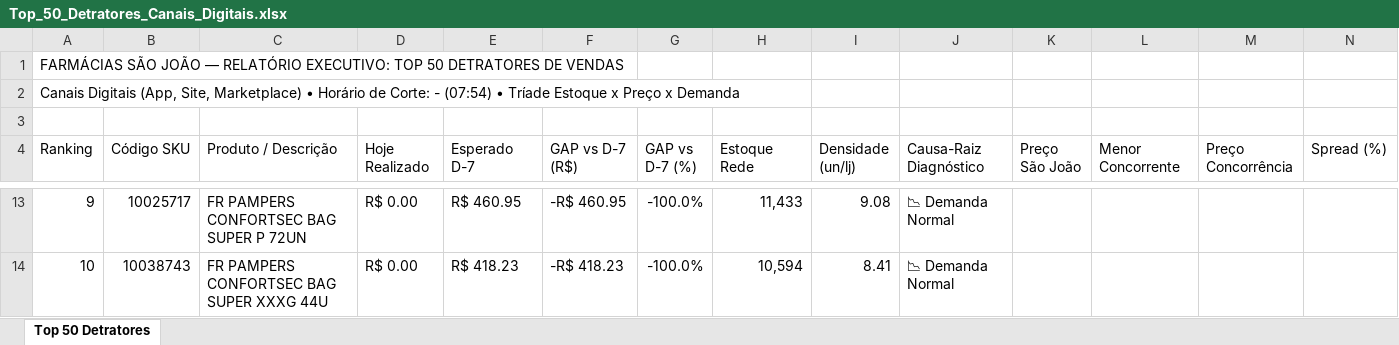
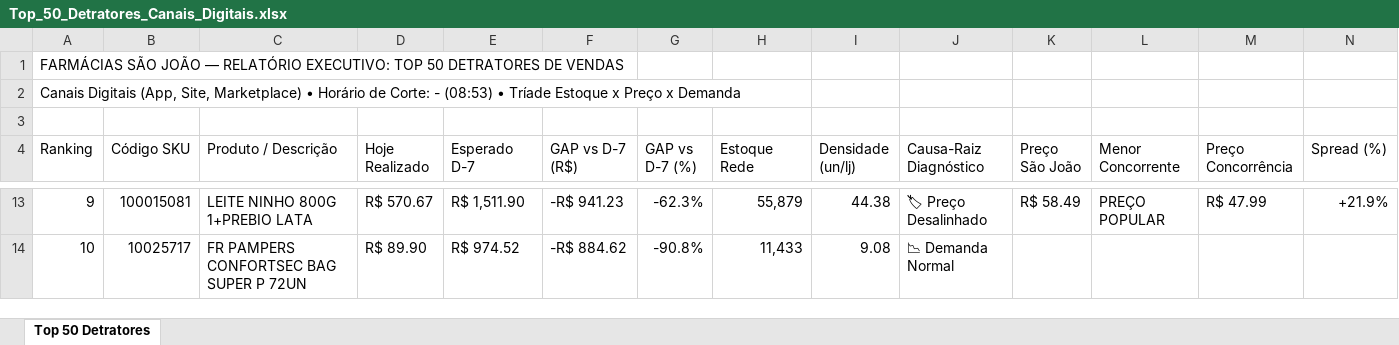
Before and after one commit to lukasg64-png/monitor-canais-digitais, an Excel workbook: data/Top_50_Detratores_Canais_Digitais.xlsx, sheet Top 50 Detratores, drawn as a sheet; only a part is shown, gaps mark what is left out; values as stored, in another font and other column widths than the file's, no cell formats; the diff covers the shown part only; the diff names each change by its address in the sheet, - before the commit and + after, or states it on an @@ line.

Commit message:
Auto-sync Qlik Sense Intraday (15/09/2026 09:20) [Corte: -]

```diff
--- a/data/Top_50_Detratores_Canais_Digitais.xlsx (sheet Top 50 Detratores)
+++ b/data/Top_50_Detratores_Canais_Digitais.xlsx (sheet Top 50 Detratores)
-A2 (Ranking): …Corte: - (07:54) • Tríade…
+A2 (Ranking): …Corte: - (08:53) • Tríade…
-B13 (Código SKU): 10025717
+B13 (Código SKU): 100015081
-C13 (Produto / Descrição): FR PAMPERS CONFORTSEC BAG SUPER P 72UN
+C13 (Produto / Descrição): LEITE NINHO 800G 1+PREBIO LATA
-D13 (Hoje Realizado): R$ 0.00
+D13 (Hoje Realizado): R$ 570.67
-E13 (Esperado D-7): R$ 460.95
+E13 (Esperado D-7): R$ 1,511.90
-F13 (GAP vs D-7 (R$)): -R$ 460.95
+F13 (GAP vs D-7 (R$)): -R$ 941.23
-G13 (GAP vs D-7 (%)): -100.0%
+G13 (GAP vs D-7 (%)): -62.3%
-H13 (Estoque Rede): 11,433
+H13 (Estoque Rede): 55,879
-I13 (Densidade (un/lj)): 9.08
+I13 (Densidade (un/lj)): 44.38
-J13 (Causa-Raiz Diagnóstico): 📉 Demanda Normal
+J13 (Causa-Raiz Diagnóstico): 🏷 Preço Desalinhado
-K13 (Preço São João): (empty)
+K13 (Preço São João): R$ 58.49
-L13 (Menor Concorrente): (empty)
+L13 (Menor Concorrente): PREÇO POPULAR
-M13 (Preço Concorrência): (empty)
+M13 (Preço Concorrência): R$ 47.99
-N13 (Spread (%)): (empty)
+N13 (Spread (%)): +21.9%
-B14 (Código SKU): 10038743
+B14 (Código SKU): 10025717
-C14 (Produto / Descrição): FR PAMPERS CONFORTSEC BAG SUPER XXXG 44U
+C14 (Produto / Descrição): FR PAMPERS CONFORTSEC BAG SUPER P 72UN
-D14 (Hoje Realizado): R$ 0.00
+D14 (Hoje Realizado): R$ 89.90
-E14 (Esperado D-7): R$ 418.23
+E14 (Esperado D-7): R$ 974.52
-F14 (GAP vs D-7 (R$)): -R$ 418.23
+F14 (GAP vs D-7 (R$)): -R$ 884.62
-G14 (GAP vs D-7 (%)): -100.0%
+G14 (GAP vs D-7 (%)): -90.8%
-H14 (Estoque Rede): 10,594
+H14 (Estoque Rede): 11,433
-I14 (Densidade (un/lj)): 8.41
+I14 (Densidade (un/lj)): 9.08
```
Also changed, not shown: 552 edited cells elsewhere in this sheet, cell formats, 8 other files.
